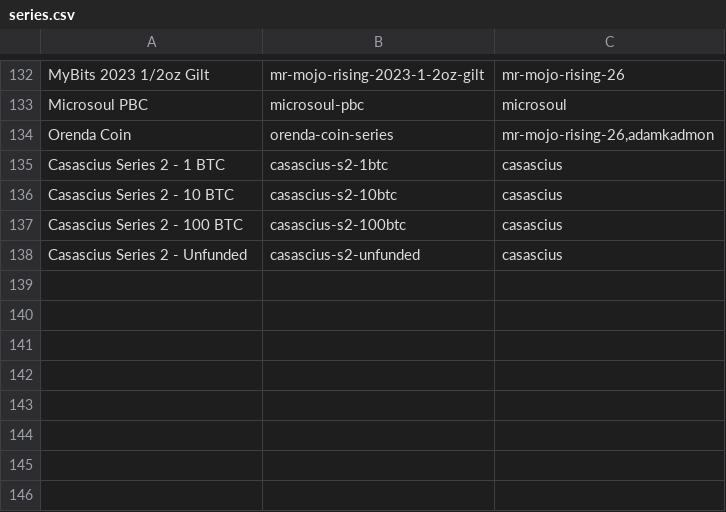
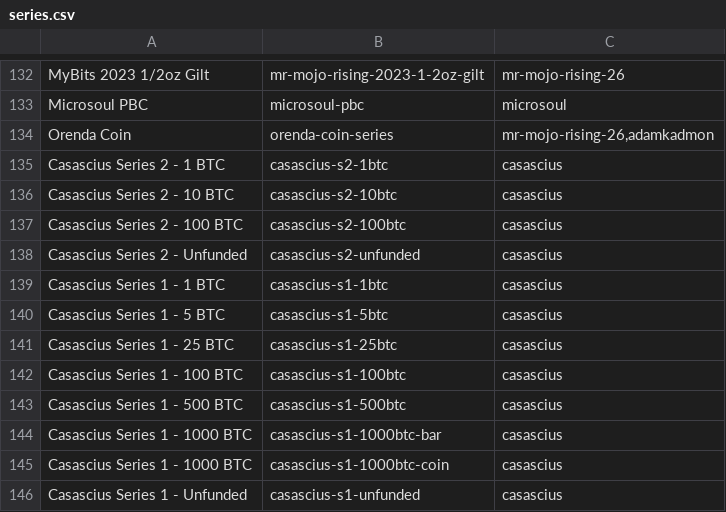
Before and after one commit to RaghavSood/collectibles, a CSV file: storage/sqlite/migrations/seeds/series.csv, drawn as a sheet; only a part is shown, gaps mark what is left out.

Commit message:
seeds: cas S1 11k initial

```diff
--- a/storage/sqlite/migrations/seeds/series.csv
+++ b/storage/sqlite/migrations/seeds/series.csv
@@ -138 +138,9 @@ Casascius Series 2 - 100 BTC,casascius-s2-100btc,casascius
 Casascius Series 2 - Unfunded,casascius-s2-unfunded,casascius
+Casascius Series 1 - 1 BTC,casascius-s1-1btc,casascius
+Casascius Series 1 - 5 BTC,casascius-s1-5btc,casascius
+Casascius Series 1 - 25 BTC,casascius-s1-25btc,casascius
+Casascius Series 1 - 100 BTC,casascius-s1-100btc,casascius
+Casascius Series 1 - 500 BTC,casascius-s1-500btc,casascius
+Casascius Series 1 - 1000 BTC,casascius-s1-1000btc-bar,casascius
+Casascius Series 1 - 1000 BTC,casascius-s1-1000btc-coin,casascius
+Casascius Series 1 - Unfunded,casascius-s1-unfunded,casascius
```
Also changed, not shown: 1 other file.
